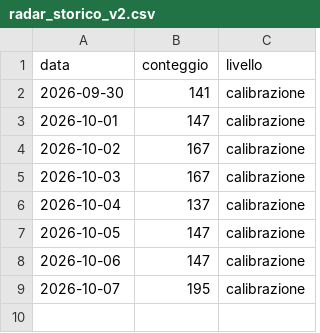
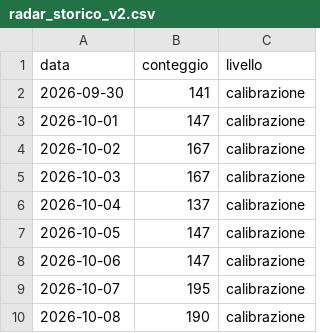
Before and after one commit to ingalessandrosessa-sudo/Trend, a CSV file: docs/dati/radar_storico_v2.csv, drawn as a sheet; the diff names each change by its address in the sheet, - before the commit and + after, or states it on an @@ line.

```diff
--- a/docs/dati/radar_storico_v2.csv
+++ b/docs/dati/radar_storico_v2.csv
+row 10: 2026-10-08 | 190 | calibrazione
```
Also changed, not shown: docs/dati/segnali_oggi.csv, 2 other files.
